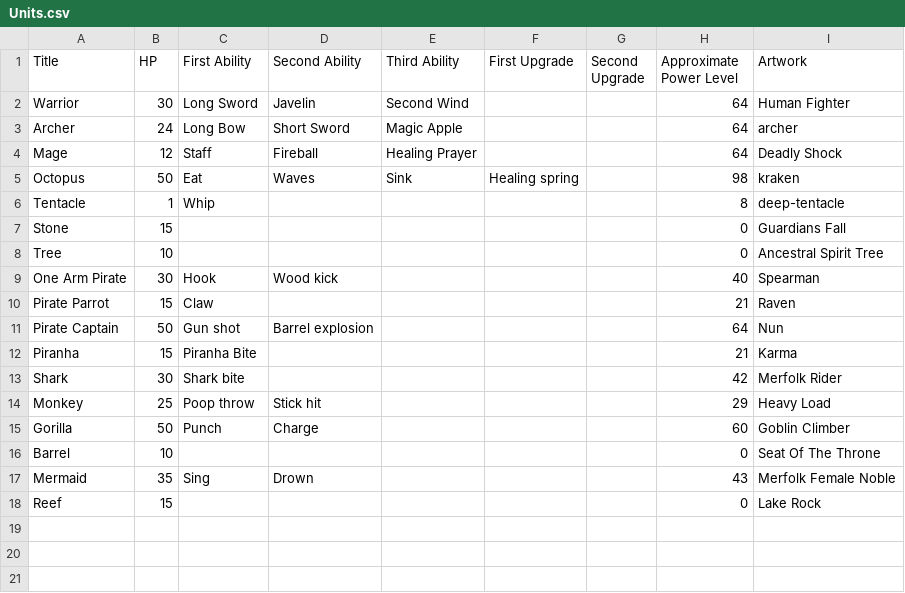
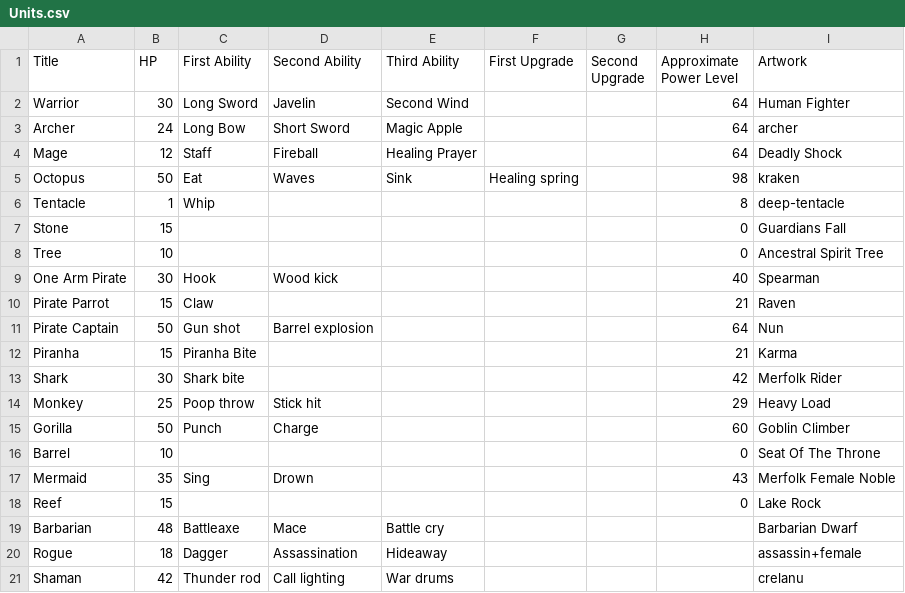
Before and after one commit to xdanca01/pv266-Card-game, a CSV file: Assets/Data/Units.csv, drawn as a sheet; the diff names each change by its address in the sheet, - before the commit and + after, or states it on an @@ line.

```diff
--- a/Assets/Data/Units.csv
+++ b/Assets/Data/Units.csv
+row 19: Barbarian | 48 | Battleaxe | Mace | Battle cry |  |  |  | Barbarian Dwarf
+row 20: Rogue | 18 | Dagger | Assassination | Hideaway |  |  |  | assassin+female
+row 21: Shaman | 42 | Thunder rod | Call lighting | War drums |  |  |  | crelanu
```
Also changed, not shown: Assets/Data/Abilities.csv, 5 other files.
